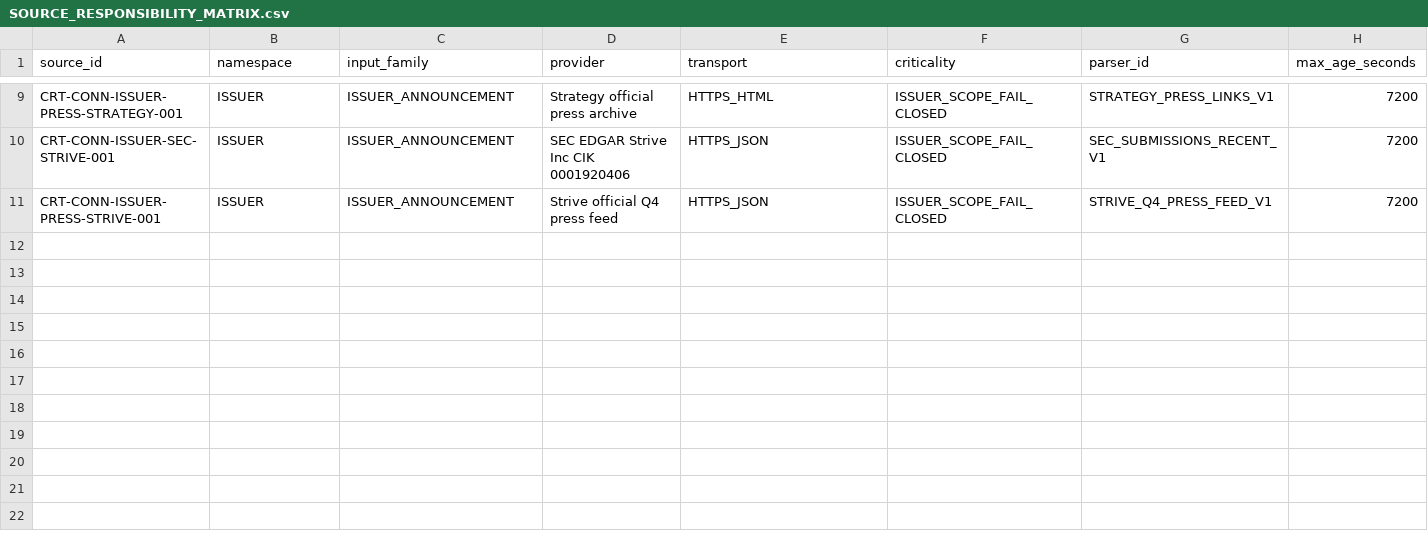
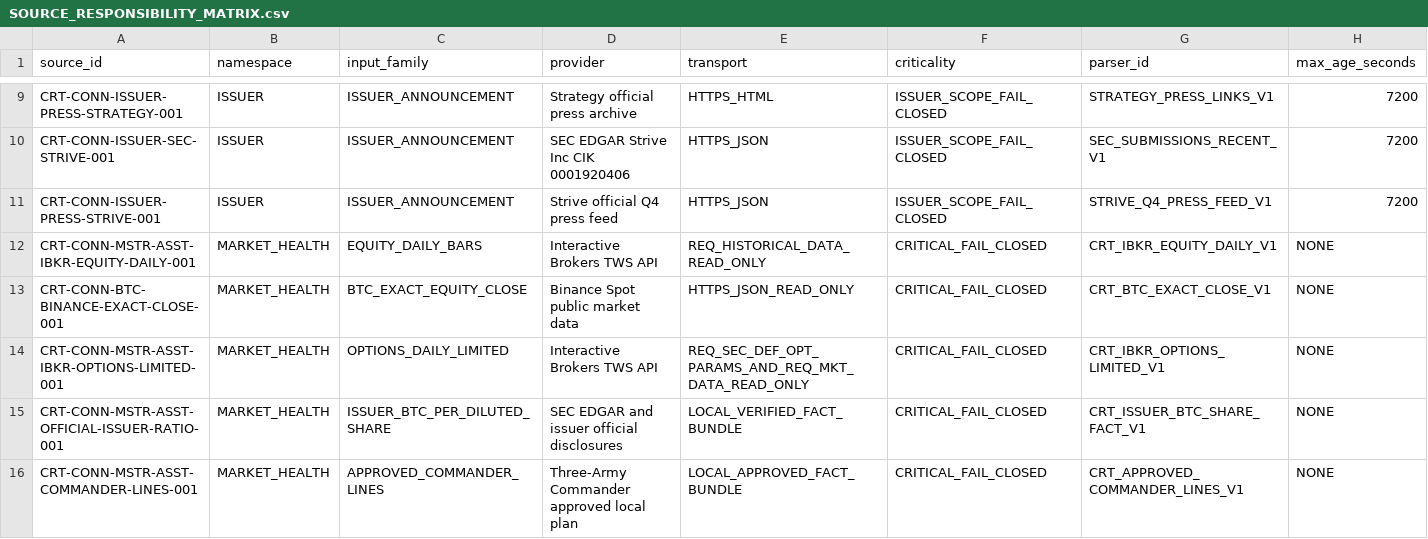
Before and after one commit to qqc168-star/CRT_Master, a CSV file: radar/registry/SOURCE_RESPONSIBILITY_MATRIX.csv, drawn as a sheet; only a part is shown, gaps mark what is left out; rows hold the shown columns only; the diff names each change by its address in the sheet, - before the commit and + after, or states it on an @@ line.

Commit message:
Add fail-closed MSTR ASST market health runtime

```diff
--- a/radar/registry/SOURCE_RESPONSIBILITY_MATRIX.csv
+++ b/radar/registry/SOURCE_RESPONSIBILITY_MATRIX.csv
+row 12: CRT-CONN-MSTR-ASST-IBKR-EQUITY-DAILY-001 | MARKET_HEALTH | EQUITY_DAILY_BARS | Interactive Brokers TWS API | REQ_HISTORICAL_DATA_READ_ONLY | CRITICAL_FAIL_CLOSED | CRT_IBKR_EQUITY_DAILY_V1 | NONE
+row 13: CRT-CONN-BTC-BINANCE-EXACT-CLOSE-001 | MARKET_HEALTH | BTC_EXACT_EQUITY_CLOSE | Binance Spot public market data | HTTPS_JSON_READ_ONLY | CRITICAL_FAIL_CLOSED | CRT_BTC_EXACT_CLOSE_V1 | NONE
+row 14: CRT-CONN-MSTR-ASST-IBKR-OPTIONS-LIMITED-001 | MARKET_HEALTH | OPTIONS_DAILY_LIMITED | Interactive Brokers TWS API | REQ_SEC_DEF_OPT_PARAMS_AND_REQ_MKT_DATA_READ_ONLY | CRITICAL_FAIL_CLOSED | CRT_IBKR_OPTIONS_LIMITED_V1 | NONE
+row 15: CRT-CONN-MSTR-ASST-OFFICIAL-ISSUER-RATIO-001 | MARKET_HEALTH | ISSUER_BTC_PER_DILUTED_SHARE | SEC EDGAR and issuer official disclosures | LOCAL_VERIFIED_FACT_BUNDLE | CRITICAL_FAIL_CLOSED | CRT_ISSUER_BTC_SHARE_FACT_V1 | NONE
+row 16: CRT-CONN-MSTR-ASST-COMMANDER-LINES-001 | MARKET_HEALTH | APPROVED_COMMANDER_LINES | Three-Army Commander approved local plan | LOCAL_APPROVED_FACT_BUNDLE | CRITICAL_FAIL_CLOSED | CRT_APPROVED_COMMANDER_LINES_V1 | NONE
```
Also changed, not shown: 6 other files.
